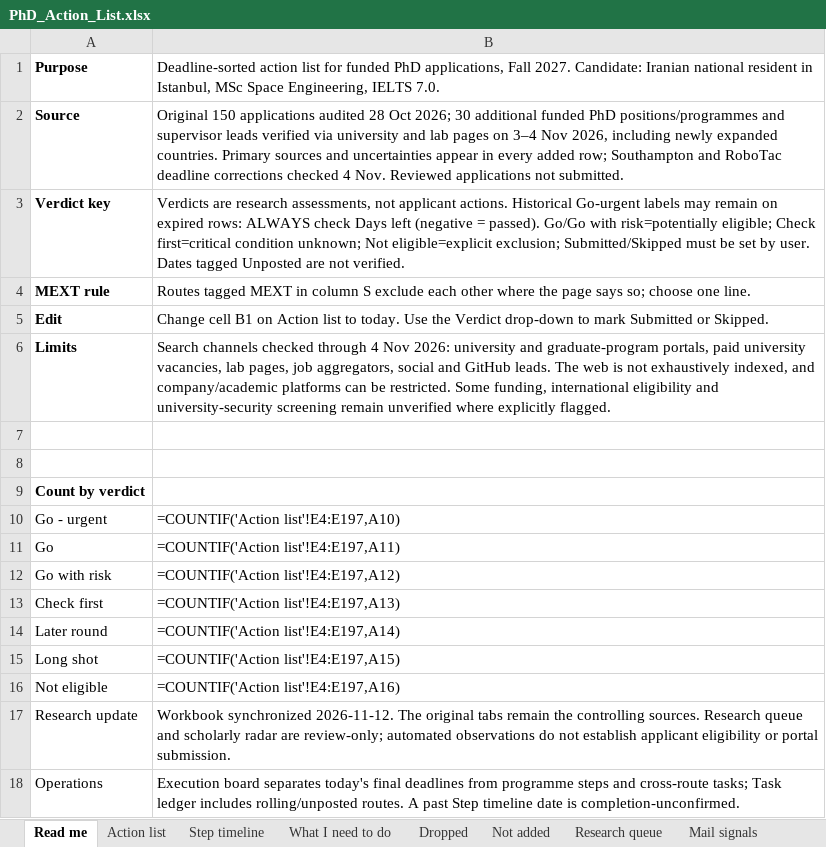
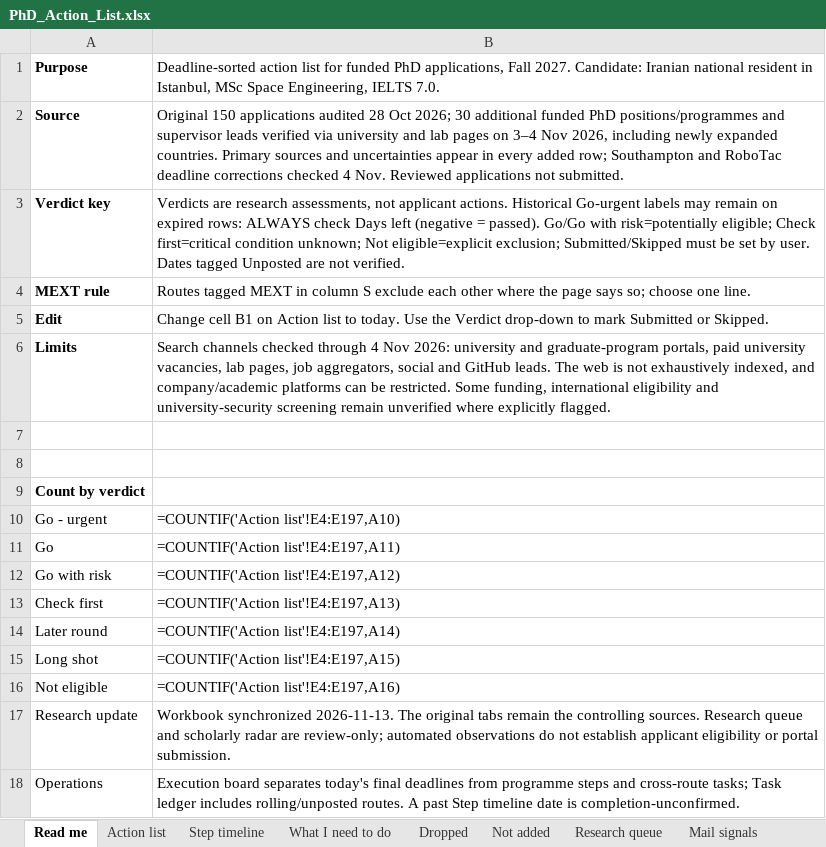
Before and after one commit to Armanasq/phd_tracker, an Excel workbook: PhD_Action_List.xlsx, sheet Read me, drawn as a sheet; values as stored, in another font and other column widths than the file's, no borders; formulas without a stored value are shown as written; the diff names each change by its address in the sheet, - before the commit and + after, or states it on an @@ line.

```diff
--- a/PhD_Action_List.xlsx (sheet Read me)
+++ b/PhD_Action_List.xlsx (sheet Read me)
-B17: Workbook synchronized 2026-11-12. The original…
+B17: Workbook synchronized 2026-11-13. The original…
```
Also changed, not shown: sheet Task ledger, sheet Execution board, sheet Research radar, sheet Decision frontier, sheet Source watch, sheet Action list, 35 other files.
